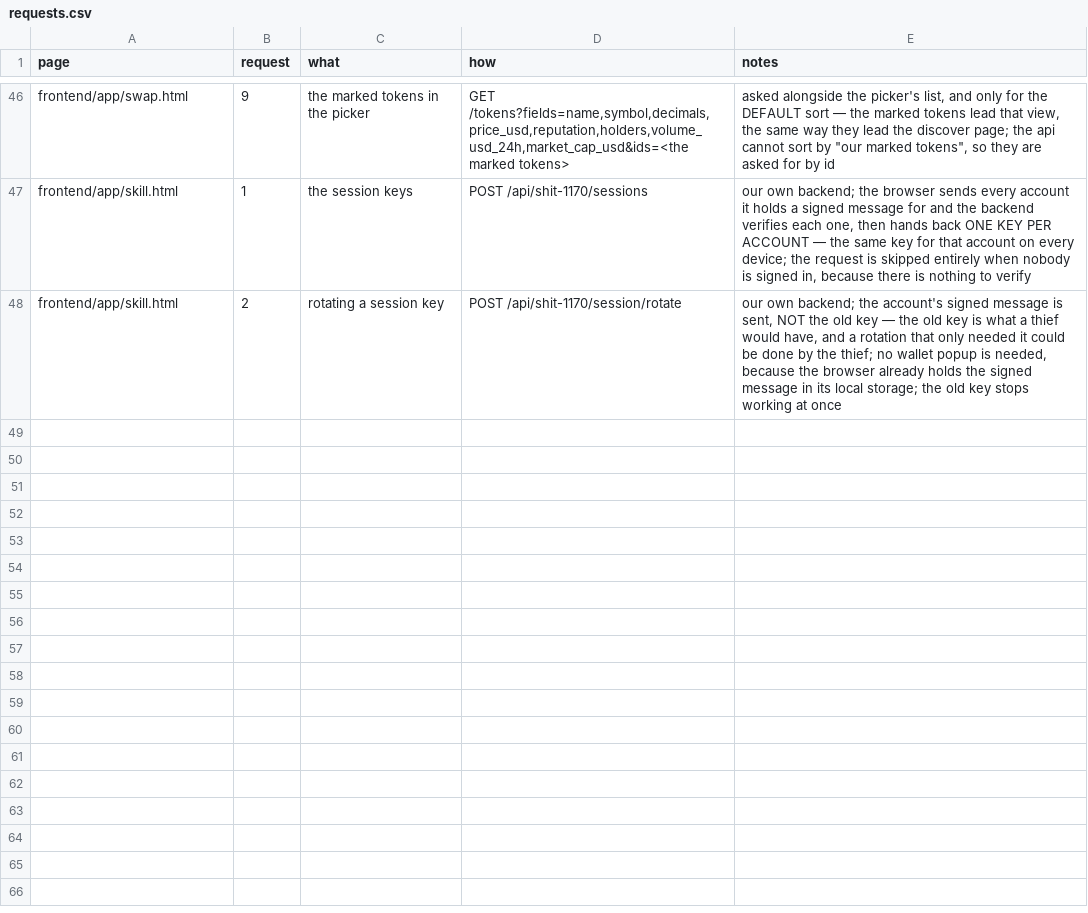
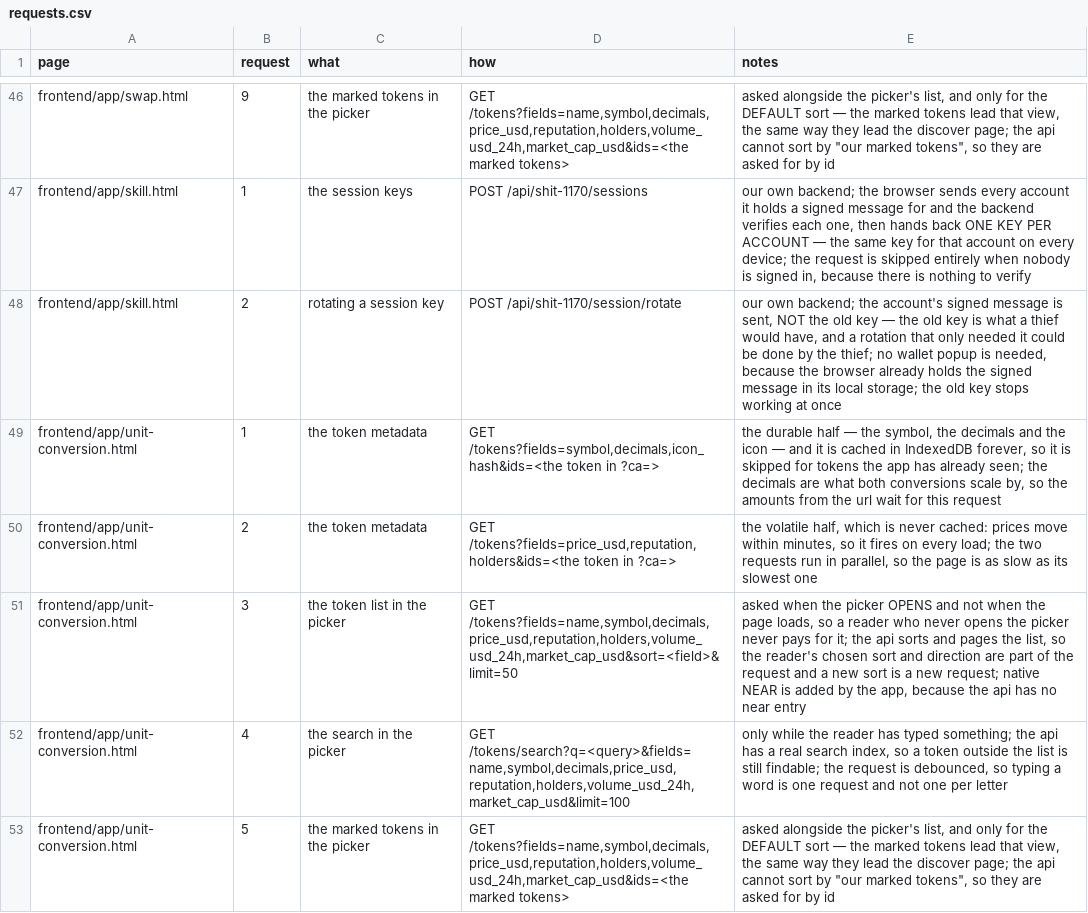
Before and after one commit to huggiesdotnear/huggies-rex-engine, a CSV file: DOCS/PAGES/requests.csv, drawn as a sheet; only a part is shown, gaps mark what is left out.

Commit message:
add unit conversion page
new page at /app/unit-conversion.html: pick one token, type either the
human amount or the unit amount, and the other box shows the conversion,
scaled by the token's decimals. the token travels in ?ca= and the amounts
in ?human= and ?unit=, kept in step on every change.

the token picker is the swap page's, generalized to take a label and an
on_pick callback when a page opens it. a CONVERT / UNIT CONVERSION card
is added to the discover page's PAGES section.

```diff
--- a/DOCS/PAGES/requests.csv
+++ b/DOCS/PAGES/requests.csv
@@ -48 +48,6 @@ frontend/app/skill.html,1,the session keys,POST /api/shit-1170/sessions,"our own
 frontend/app/skill.html,2,rotating a session key,POST /api/shit-1170/session/rotate,"our own backend; the account's signed message is sent, NOT the old key — the old key is what a thief would have, and a rotation that only needed it could be done by the thief; no wallet popup is needed, because the browser already holds the signed message in its local storage; the old key stops working at once"
+frontend/app/unit-conversion.html,1,the token metadata,"GET /tokens?fields=symbol,decimals,icon_hash&ids=<the token in ?ca=>","the durable half — the symbol, the decimals and the icon — and it is cached in IndexedDB forever, so it is skipped for tokens the app has already seen; the decimals are what both conversions scale by, so the amounts from the url wait for this request"
+frontend/app/unit-conversion.html,2,the token metadata,"GET /tokens?fields=price_usd,reputation,holders&ids=<the token in ?ca=>","the volatile half, which is never cached: prices move within minutes, so it fires on every load; the two requests run in parallel, so the page is as slow as its slowest one"
+frontend/app/unit-conversion.html,3,the token list in the picker,"GET /tokens?fields=name,symbol,decimals,price_usd,reputation,holders,volume_usd_24h,market_cap_usd&sort=<field>&limit=50","asked when the picker OPENS and not when the page loads, so a reader who never opens the picker never pays for it; the api sorts and pages the list, so the reader's chosen sort and direction are part of the request and a new sort is a new request; native NEAR is added by the app, because the api has no near entry"
+frontend/app/unit-conversion.html,4,the search in the picker,"GET /tokens/search?q=<query>&fields=name,symbol,decimals,price_usd,reputation,holders,volume_usd_24h,market_cap_usd&limit=100","only while the reader has typed something; the api has a real search index, so a token outside the list is still findable; the request is debounced, so typing a word is one request and not one per letter"
+frontend/app/unit-conversion.html,5,the marked tokens in the picker,"GET /tokens?fields=name,symbol,decimals,price_usd,reputation,holders,volume_usd_24h,market_cap_usd&ids=<the marked tokens>","asked alongside the picker's list, and only for the DEFAULT sort — the marked tokens lead that view, the same way they lead the discover page; the api cannot sort by ""our marked tokens"", so they are asked for by id"
```
Also changed, not shown: DOCS/PAGES/components.csv, 14 other files.
